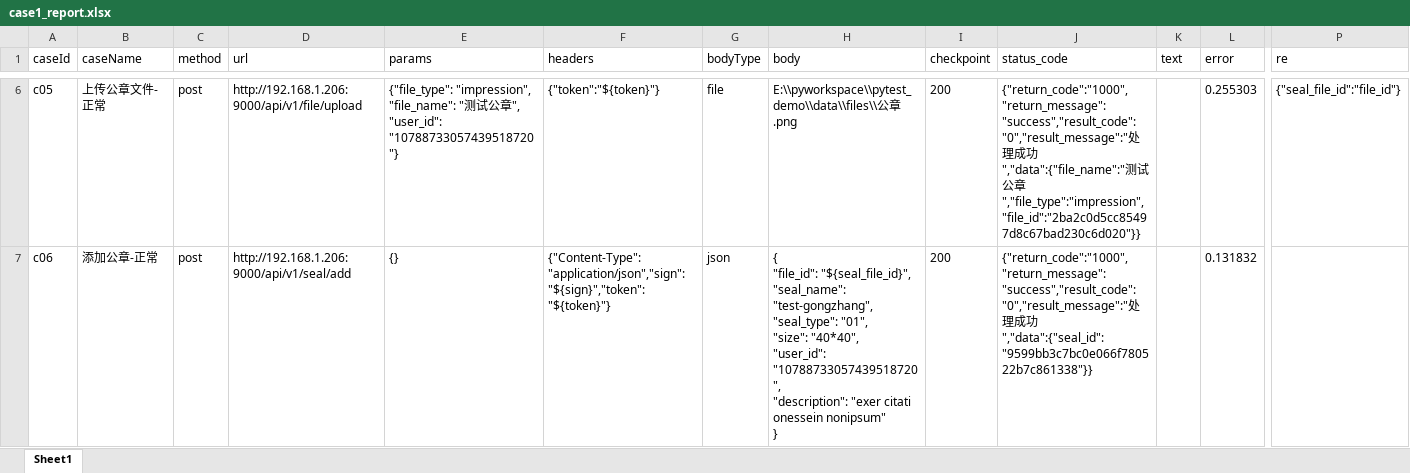
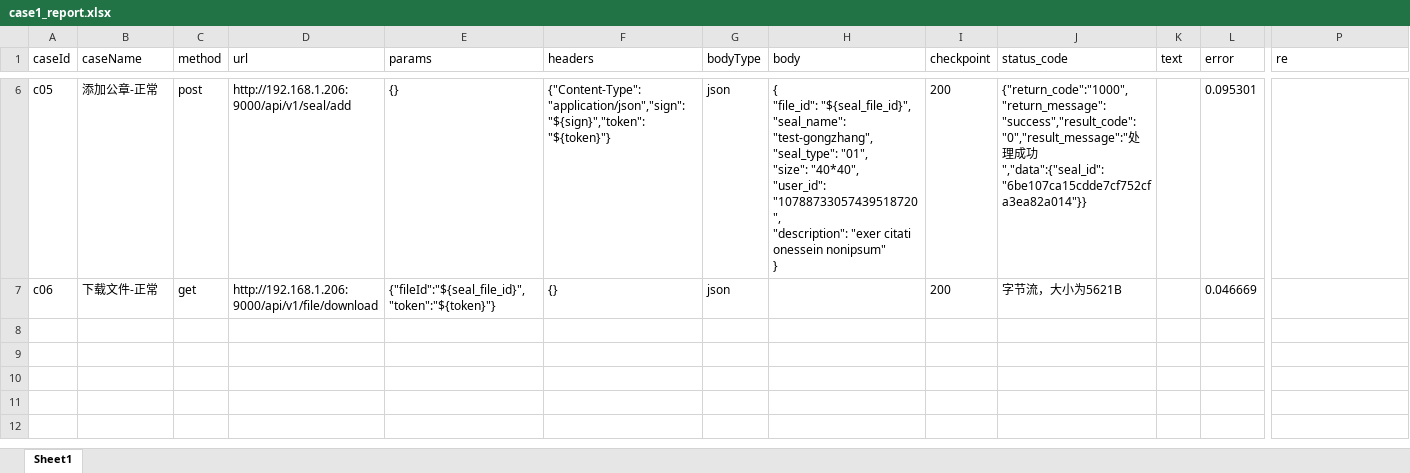
Before and after one commit to suheping/pytest_auto_plat, an Excel workbook: data/case1_report.xlsx, sheet Sheet1, drawn as a sheet; only a part is shown, gaps mark what is left out; values as stored, in another font and other column widths than the file's, no borders; ↵ is a line break in a cell; the diff covers the shown part only; the diff names each change by its address in the sheet, - before the commit and + after, or states it on an @@ line.

```diff
--- a/data/case1_report.xlsx (sheet Sheet1)
+++ b/data/case1_report.xlsx (sheet Sheet1)
-B6 (caseName): 上传公章文件-正常
+B6 (caseName): 添加公章-正常
-D6 (url): http://192.168.1.206:9000/api/v1/file/upload
+D6 (url): http://192.168.1.206:9000/api/v1/seal/add
-E6 (params): {"file_type": "impression", "file_name": "测试公章", "user_id": "10788733057439518720"}
+E6 (params): {}
-F6 (headers): {"token":"${token}"}
+F6 (headers): {"Content-Type":"application/json","sign":"${sign}","token":"${token}"}
-G6 (bodyType): file
+G6 (bodyType): json
-H6 (body): E:\\pyworkspace\\pytest_demo\\data\\files\\公章.png
+H6 (body): { ↵ "file_id": "${seal_file_id}", ↵ "seal_name": "test-gongzhang", ↵ "seal_type": "01", ↵ "size": "40*40", ↵ "user_id": "10788733057439518720", ↵ "description": "exer citati onessein nonipsum" ↵ }
-J6 (status_code): …成功","data":{"file_name":"测试公章","file_type":"impression","file_id":"2ba2c0d5cc85497d8c67bad230c6d020"}}
+J6 (status_code): …成功","data":{"seal_id":"6be107ca15cdde7cf752cfa3ea82a014"}}
-L6 (error): 0.255303
+L6 (error): 0.095301
-P6 (re): {"seal_file_id":"file_id"}
+P6 (re): (empty)
-B7 (caseName): 添加公章-正常
+B7 (caseName): 下载文件-正常
-C7 (method): post
+C7 (method): get
-D7 (url): http://192.168.1.206:9000/api/v1/seal/add
+D7 (url): http://192.168.1.206:9000/api/v1/file/download
-E7 (params): {}
+E7 (params): {"fileId":"${seal_file_id}","token":"${token}"}
-F7 (headers): {"Content-Type":"application/json","sign":"${sign}","token":"${token}"}
+F7 (headers): {}
-H7 (body): { ↵ "file_id": "${seal_file_id}", ↵ "seal_name": "test-gongzhang", ↵ "seal_type": "01", ↵ "size": "40*40", ↵ "user_id": "10788733057439518720", ↵ "description": "exer citati onessein nonipsum" ↵ }
+H7 (body): (empty)
-J7 (status_code): {"return_code":"1000","return_message":"success","result_code":"0","result_message":"处理成功","data":{"seal_id":"9599bb3c7bc0e066f780522b7c861338"}}
+J7 (status_code): 字节流，大小为5621B
-L7 (error): 0.131832
+L7 (error): 0.046669
```
Also changed, not shown: 1 removed row and 31 edited cells elsewhere in this sheet, data/case1.xlsx, 2 other files.
